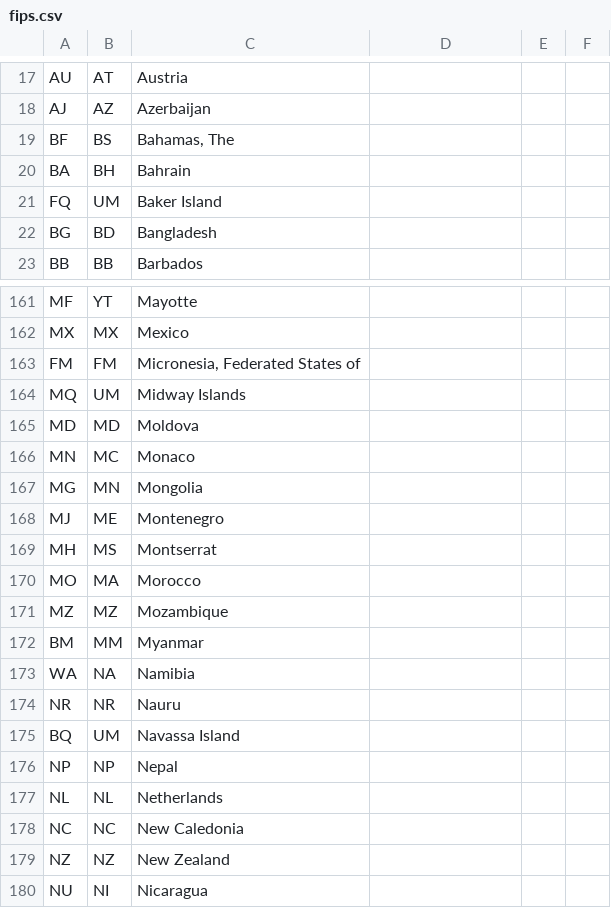
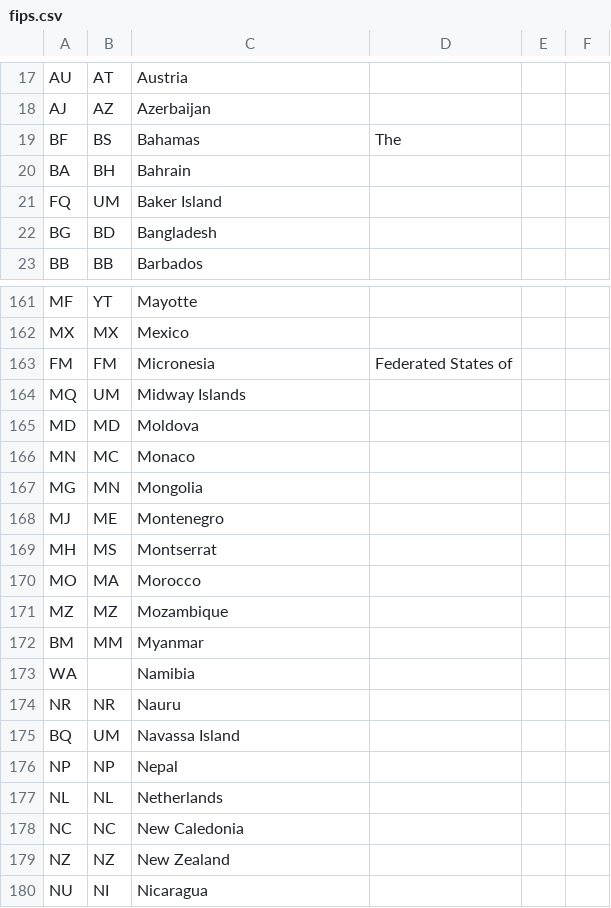
Before and after one commit to dodofit/NoSQL_project_GDELT, a CSV file: FIPS/fips.csv, drawn as a sheet; only a part is shown, gaps mark what is left out; the diff covers the shown part only.

```diff
--- a/FIPS/fips.csv
+++ b/FIPS/fips.csv
@@ -18,3 +18,3 @@ AU,AT,Austria
 AJ,AZ,Azerbaijan
-BF,BS,"Bahamas, The"
+BF,BS,Bahamas, The
 BA,BH,Bahrain
@@ -162,2 +162,2 @@ MF,YT,Mayotte
 MX,MX,Mexico
-FM,FM,"Micronesia, Federated States of"
+FM,FM,Micronesia, Federated States of
@@ -172,3 +172,3 @@ MZ,MZ,Mozambique
 BM,MM,Myanmar
-WA,NA,Namibia
+WA,,Namibia
 NR,NR,Nauru
```
Also changed, not shown: 20 edited cells elsewhere in this file.
